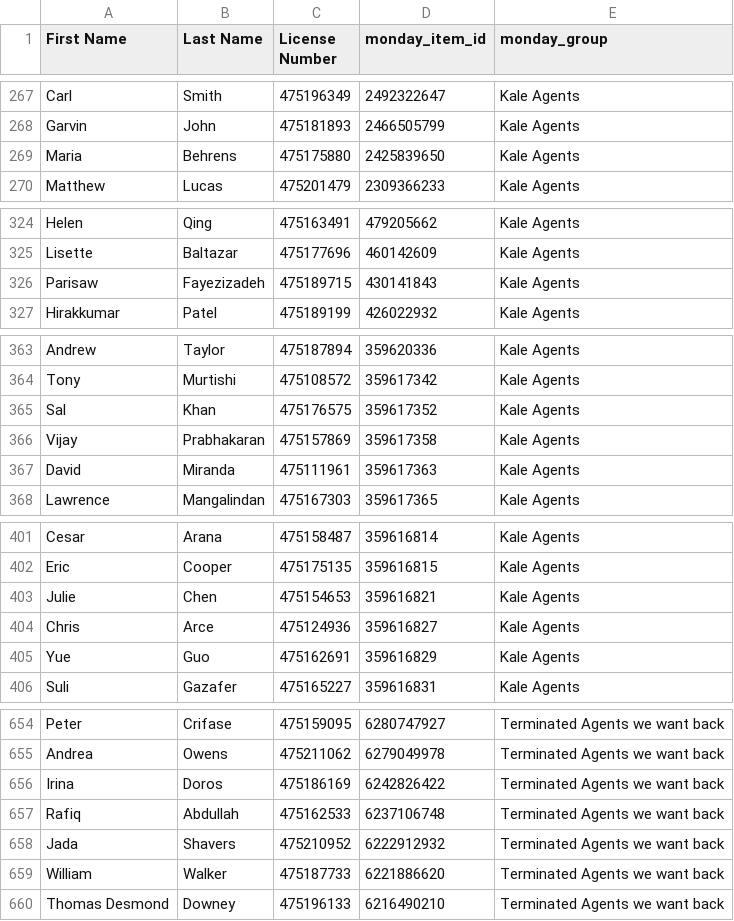
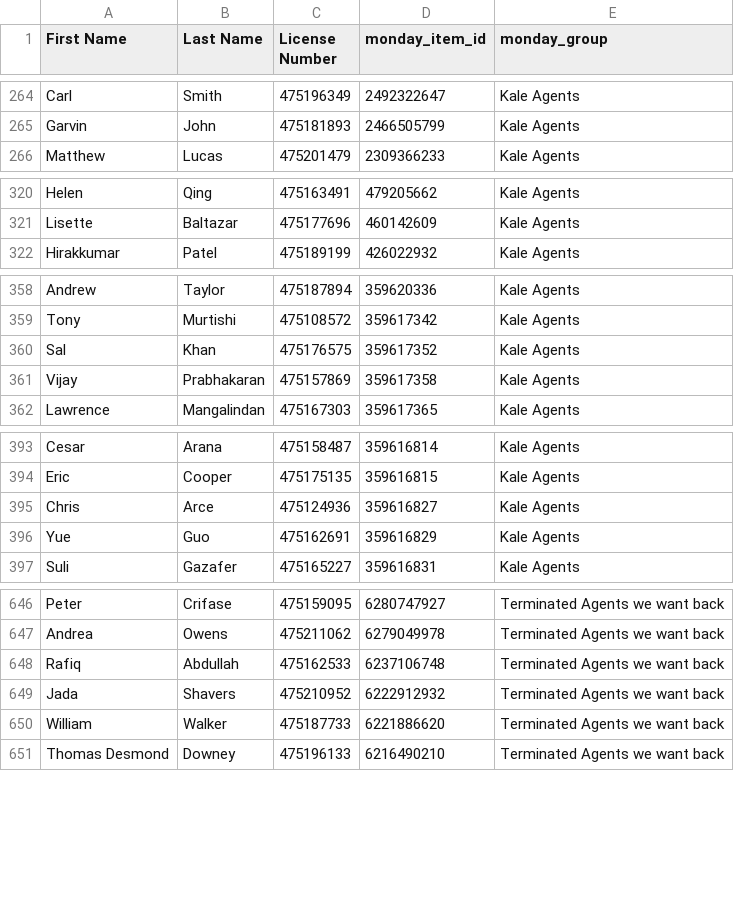
Before and after one commit to delfinparis/kha-agent-renewal-project, a CSV file: agents_need_renewal.csv, drawn as a sheet; only a part is shown, gaps mark what is left out; the diff covers the shown part only.

```diff
--- a/agents_need_renewal.csv
+++ b/agents_need_renewal.csv
@@ -268,3 +265,2 @@ Carl,Smith,475196349,2492322647,Kale Agents
 Garvin,John,475181893,2466505799,Kale Agents
-Maria,Behrens,475175880,2425839650,Kale Agents
 Matthew,Lucas,475201479,2309366233,Kale Agents
@@ -325,3 +321,2 @@ Helen,Qing,475163491,479205662,Kale Agents
 Lisette,Baltazar,475177696,460142609,Kale Agents
-Parisaw,Fayezizadeh,475189715,430141843,Kale Agents
 Hirakkumar,Patel,475189199,426022932,Kale Agents
@@ -366,3 +361,2 @@ Sal,Khan,475176575,359617352,Kale Agents
 Vijay,Prabhakaran,475157869,359617358,Kale Agents
-David,Miranda,475111961,359617363,Kale Agents
 Lawrence,Mangalindan,475167303,359617365,Kale Agents
@@ -402,3 +394,2 @@ Cesar,Arana,475158487,359616814,Kale Agents
 Eric,Cooper,475175135,359616815,Kale Agents
-Julie,Chen,475154653,359616821,Kale Agents
 Chris,Arce,475124936,359616827,Kale Agents
@@ -655,3 +647,2 @@ Peter,Crifase,475159095,6280747927,Terminated Agents we want back
 Andrea,Owens,475211062,6279049978,Terminated Agents we want back
-Irina,Doros,475186169,6242826422,Terminated Agents we want back
 Rafiq,Abdullah,475162533,6237106748,Terminated Agents we want back
```
Also changed, not shown: 2 added rows, 10 removed rows and 3 edited cells elsewhere in this file, 1 other file.
